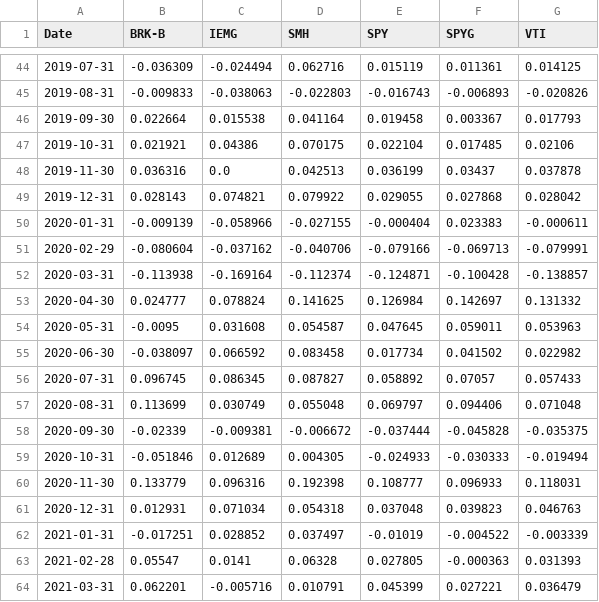
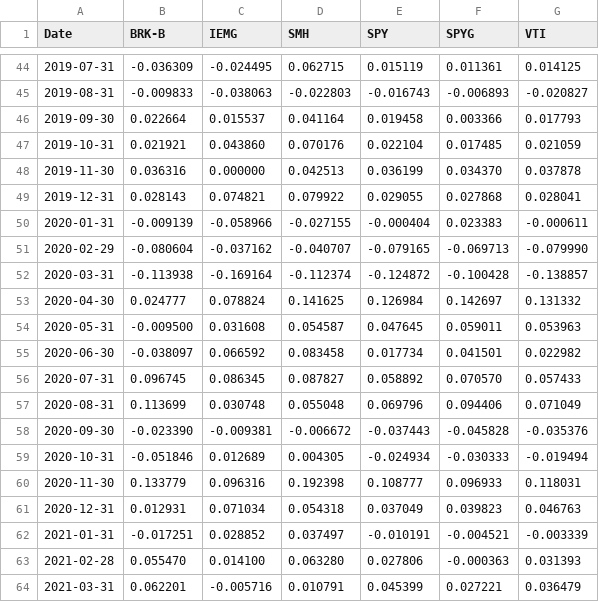
Before and after one commit to Andalejo1109/portafolio-backtest-python, a CSV file: data/retornos_mensuales.csv, drawn as a sheet; only a part is shown, gaps mark what is left out; the diff covers the shown part only.

```diff
--- a/data/retornos_mensuales.csv
+++ b/data/retornos_mensuales.csv
@@ -44,21 +44,21 @@ Date,BRK-B,IEMG,SMH,SPY,SPYG,VTI
-2019-07-31,-0.036309,-0.024494,0.062716,0.015119,0.011361,0.014125
-2019-08-31,-0.009833,-0.038063,-0.022803,-0.016743,-0.006893,-0.020826
-2019-09-30,0.022664,0.015538,0.041164,0.019458,0.003367,0.017793
-2019-10-31,0.021921,0.04386,0.070175,0.022104,0.017485,0.02106
-2019-11-30,0.036316,0.0,0.042513,0.036199,0.03437,0.037878
-2019-12-31,0.028143,0.074821,0.079922,0.029055,0.027868,0.028042
+2019-07-31,-0.036309,-0.024495,0.062715,0.015119,0.011361,0.014125
+2019-08-31,-0.009833,-0.038063,-0.022803,-0.016743,-0.006893,-0.020827
+2019-09-30,0.022664,0.015537,0.041164,0.019458,0.003366,0.017793
+2019-10-31,0.021921,0.043860,0.070176,0.022104,0.017485,0.021059
+2019-11-30,0.036316,0.000000,0.042513,0.036199,0.034370,0.037878
+2019-12-31,0.028143,0.074821,0.079922,0.029055,0.027868,0.028041
 2020-01-31,-0.009139,-0.058966,-0.027155,-0.000404,0.023383,-0.000611
-2020-02-29,-0.080604,-0.037162,-0.040706,-0.079166,-0.069713,-0.079991
-2020-03-31,-0.113938,-0.169164,-0.112374,-0.124871,-0.100428,-0.138857
+2020-02-29,-0.080604,-0.037162,-0.040707,-0.079165,-0.069713,-0.079990
+2020-03-31,-0.113938,-0.169164,-0.112374,-0.124872,-0.100428,-0.138857
 2020-04-30,0.024777,0.078824,0.141625,0.126984,0.142697,0.131332
-2020-05-31,-0.0095,0.031608,0.054587,0.047645,0.059011,0.053963
-2020-06-30,-0.038097,0.066592,0.083458,0.017734,0.041502,0.022982
-2020-07-31,0.096745,0.086345,0.087827,0.058892,0.07057,0.057433
-2020-08-31,0.113699,0.030749,0.055048,0.069797,0.094406,0.071048
-2020-09-30,-0.02339,-0.009381,-0.006672,-0.037444,-0.045828,-0.035375
-2020-10-31,-0.051846,0.012689,0.004305,-0.024933,-0.030333,-0.019494
+2020-05-31,-0.009500,0.031608,0.054587,0.047645,0.059011,0.053963
+2020-06-30,-0.038097,0.066592,0.083458,0.017734,0.041501,0.022982
+2020-07-31,0.096745,0.086345,0.087827,0.058892,0.070570,0.057433
+2020-08-31,0.113699,0.030748,0.055048,0.069796,0.094406,0.071049
+2020-09-30,-0.023390,-0.009381,-0.006672,-0.037443,-0.045828,-0.035376
+2020-10-31,-0.051846,0.012689,0.004305,-0.024934,-0.030333,-0.019494
 2020-11-30,0.133779,0.096316,0.192398,0.108777,0.096933,0.118031
-2020-12-31,0.012931,0.071034,0.054318,0.037048,0.039823,0.046763
-2021-01-31,-0.017251,0.028852,0.037497,-0.01019,-0.004522,-0.003339
-2021-02-28,0.05547,0.0141,0.06328,0.027805,-0.000363,0.031393
+2020-12-31,0.012931,0.071034,0.054318,0.037049,0.039823,0.046763
+2021-01-31,-0.017251,0.028852,0.037497,-0.010191,-0.004521,-0.003339
+2021-02-28,0.055470,0.014100,0.063280,0.027806,-0.000363,0.031393
 2021-03-31,0.062201,-0.005716,0.010791,0.045399,0.027221,0.036479
```
Also changed, not shown: 130 edited cells elsewhere in this file, data/precios_mensuales.csv, 11 other files.
